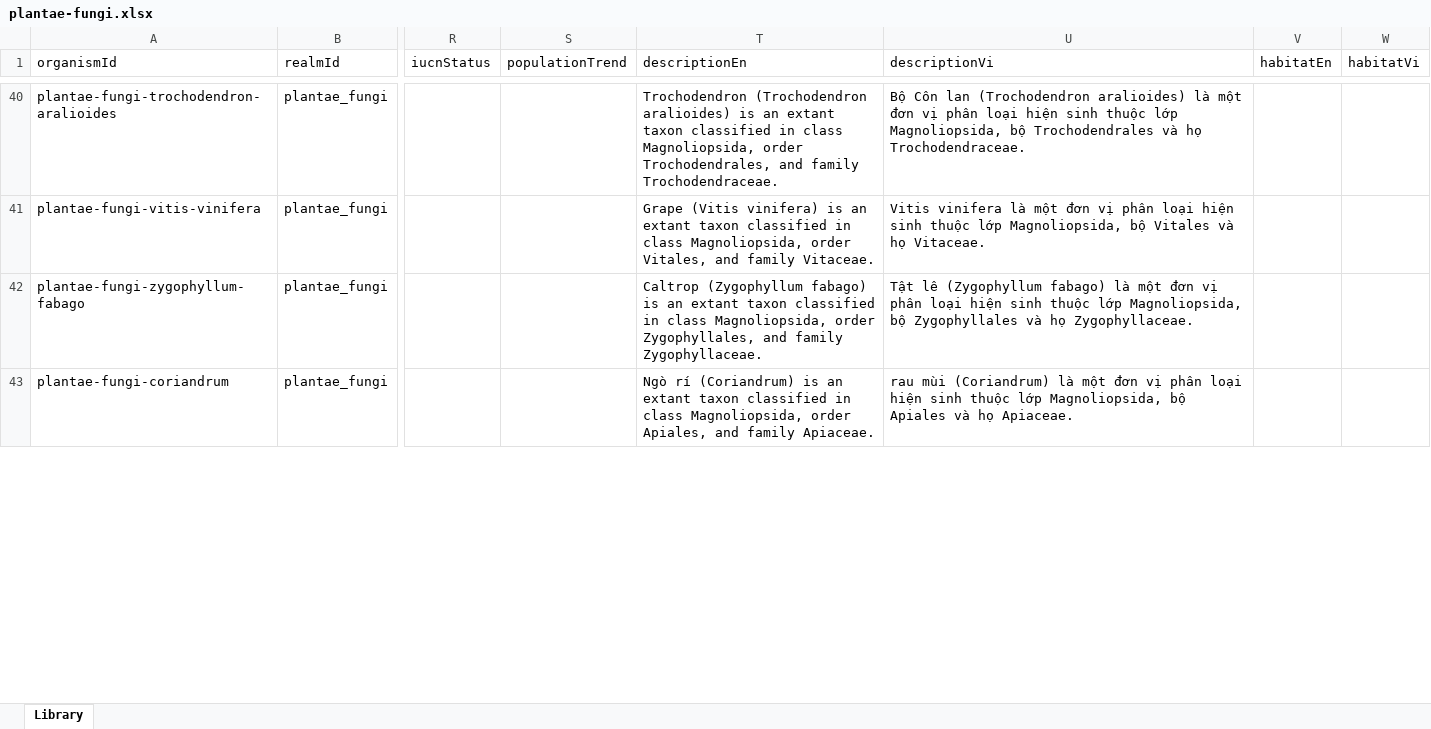
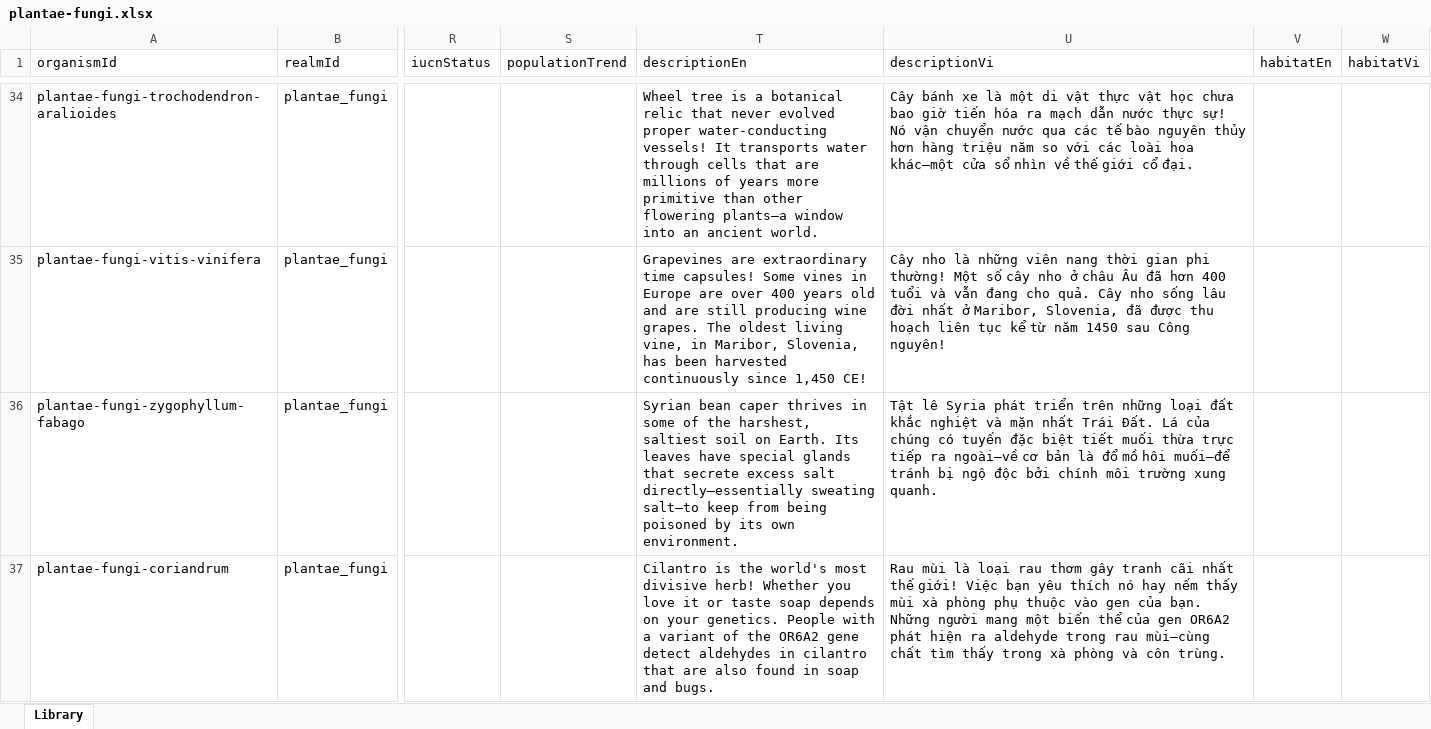
Before and after one commit to vector148/cozymuseum, an Excel workbook: database/plantae-fungi.xlsx, sheet Library, drawn as a sheet; only a part is shown, gaps mark what is left out; values as stored, in another font and other column widths than the file's, no borders; addresses are those after the commit; the diff covers the shown part only; the diff names each change by its address in the sheet, - before the commit and + after, or states it on an @@ line.

```diff
--- a/database/plantae-fungi.xlsx (sheet Library)
+++ b/database/plantae-fungi.xlsx (sheet Library)
-T34 (descriptionEn): Trochodendron (Trochodendron aralioides) is an extant taxon classified in class Magnoliopsida, order Trochodendrales, and family Trochodendraceae.
+T34 (descriptionEn): Wheel tree is a botanical relic that never evolved proper water-conducting vessels! It transports water through cells that are millions of years more primitive than other flowering plants—a window into an ancient world.
-U34 (descriptionVi): Bộ Côn lan (Trochodendron aralioides) là một đơn vị phân loại hiện sinh thuộc lớp Magnoliopsida, bộ Trochodendrales và họ Trochodendraceae.
+U34 (descriptionVi): Cây bánh xe là một di vật thực vật học chưa bao giờ tiến hóa ra mạch dẫn nước thực sự! Nó vận chuyển nước qua các tế bào nguyên thủy hơn hàng triệu năm so với các loài hoa khác—một cửa sổ nhìn về thế giới cổ đại.
-T35 (descriptionEn): Grape (Vitis vinifera) is an extant taxon classified in class Magnoliopsida, order Vitales, and family Vitaceae.
+T35 (descriptionEn): Grapevines are extraordinary time capsules! Some vines in Europe are over 400 years old and are still producing wine grapes. The oldest living vine, in Maribor, Slovenia, has been harvested continuously since 1,450 CE!
-U35 (descriptionVi): Vitis vinifera là một đơn vị phân loại hiện sinh thuộc lớp Magnoliopsida, bộ Vitales và họ Vitaceae.
+U35 (descriptionVi): Cây nho là những viên nang thời gian phi thường! Một số cây nho ở châu Âu đã hơn 400 tuổi và vẫn đang cho quả. Cây nho sống lâu đời nhất ở Maribor, Slovenia, đã được thu hoạch liên tục kể từ năm 1450 sau Công nguyên!
-T36 (descriptionEn): Caltrop (Zygophyllum fabago) is an extant taxon classified in class Magnoliopsida, order Zygophyllales, and family Zygophyllaceae.
+T36 (descriptionEn): Syrian bean caper thrives in some of the harshest, saltiest soil on Earth. Its leaves have special glands that secrete excess salt directly—essentially sweating salt—to keep from being poisoned by its own environment.
-U36 (descriptionVi): Tật lê (Zygophyllum fabago) là một đơn vị phân loại hiện sinh thuộc lớp Magnoliopsida, bộ Zygophyllales và họ Zygophyllaceae.
+U36 (descriptionVi): Tật lê Syria phát triển trên những loại đất khắc nghiệt và mặn nhất Trái Đất. Lá của chúng có tuyến đặc biệt tiết muối thừa trực tiếp ra ngoài—về cơ bản là đổ mồ hôi muối—để tránh bị ngộ độc bởi chính môi trường xung quanh.
-T37 (descriptionEn): Ngò rí (Coriandrum) is an extant taxon classified in class Magnoliopsida, order Apiales, and family Apiaceae.
+T37 (descriptionEn): Cilantro is the world's most divisive herb! Whether you love it or taste soap depends on your genetics. People with a variant of the OR6A2 gene detect aldehydes in cilantro that are also found in soap and bugs.
-U37 (descriptionVi): rau mùi (Coriandrum) là một đơn vị phân loại hiện sinh thuộc lớp Magnoliopsida, bộ Apiales và họ Apiaceae.
+U37 (descriptionVi): Rau mùi là loại rau thơm gây tranh cãi nhất thế giới! Việc bạn yêu thích nó hay nếm thấy mùi xà phòng phụ thuộc vào gen của bạn. Những người mang một biến thể của gen OR6A2 phát hiện ra aldehyde trong rau mùi—cùng chất tìm thấy trong xà phòng và côn trùng.
```
Also changed, not shown: 6 removed rows and 250 edited cells elsewhere in this sheet, database/animalia.xlsx, 33 other files.
